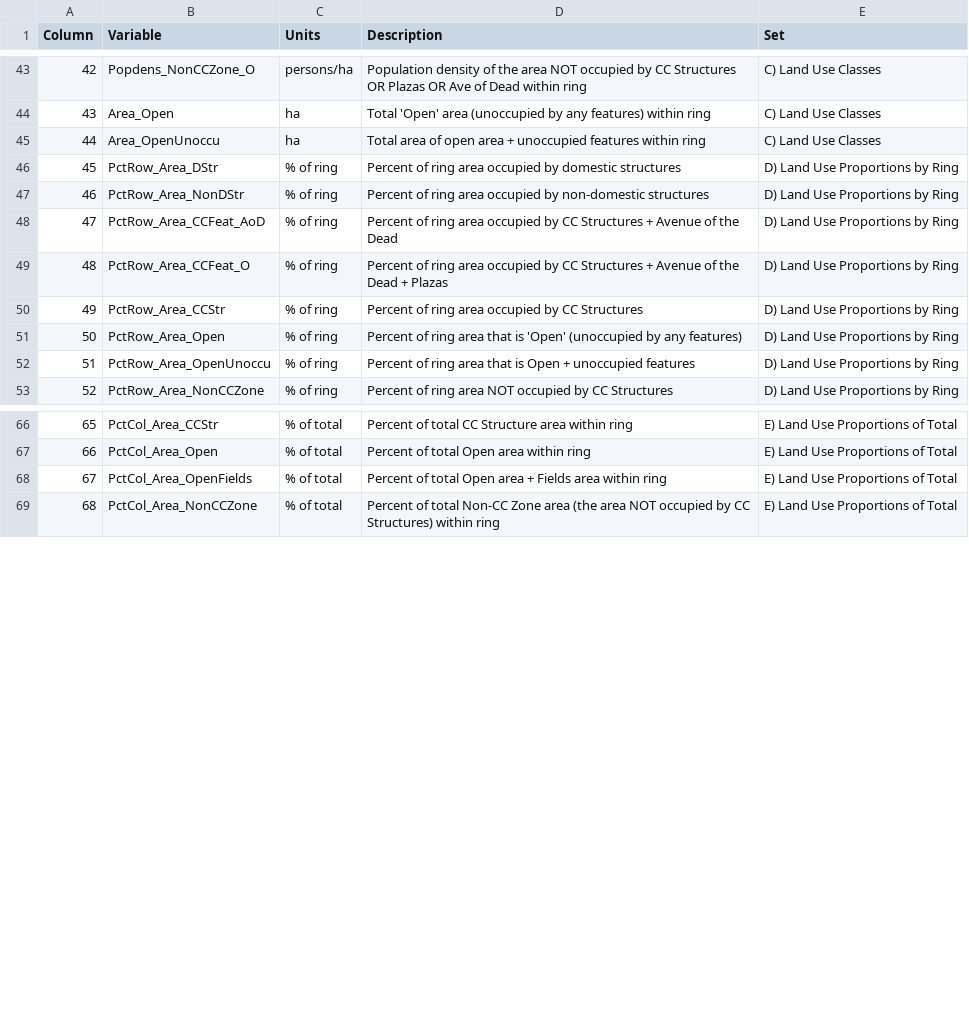
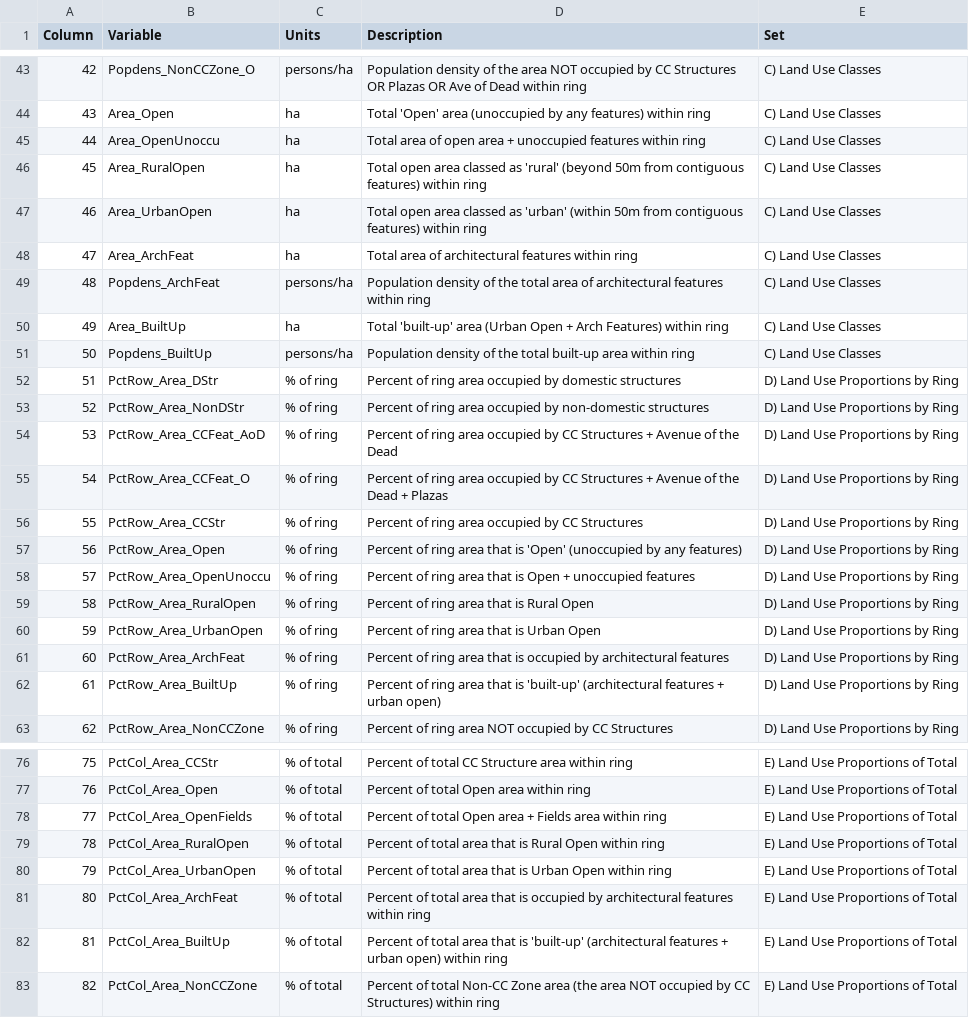
Before and after one commit to rcesaret/TeotihuacanAMM, a CSV file: data-raw/TeoRingsVars.csv, drawn as a sheet; only a part is shown, gaps mark what is left out; addresses are those after the commit; the diff names each change by its address in the sheet, - before the commit and + after, or states it on an @@ line.

```diff
--- a/data-raw/TeoRingsVars.csv
+++ b/data-raw/TeoRingsVars.csv
+row 46: 45 | Area_RuralOpen | ha | Total open area classed as 'rural' (beyond 50m from contiguous features) within ring | C) Land Use Classes
+row 47: 46 | Area_UrbanOpen | ha | Total open area classed as 'urban' (within 50m from contiguous features) within ring | C) Land Use Classes
+row 48: 47 | Area_ArchFeat | ha | Total area of architectural features within ring | C) Land Use Classes
+row 49: 48 | Popdens_ArchFeat | persons/ha | Population density of the total area of architectural features within ring | C) Land Use Classes
+row 50: 49 | Area_BuiltUp | ha | Total 'built-up' area (Urban Open + Arch Features) within ring | C) Land Use Classes
+row 51: 50 | Popdens_BuiltUp | persons/ha | Population density of the total built-up area within ring | C) Land Use Classes
@@ column A (Column) renumbered from row 52 down @@
+row 59: 58 | PctRow_Area_RuralOpen | % of ring | Percent of ring area that is Rural Open | D) Land Use Proportions by Ring
+row 60: 59 | PctRow_Area_UrbanOpen | % of ring | Percent of ring area that is Urban Open | D) Land Use Proportions by Ring
+row 61: 60 | PctRow_Area_ArchFeat | % of ring | Percent of ring area that is occupied by architectural features | D) Land Use Proportions by Ring
+row 62: 61 | PctRow_Area_BuiltUp | % of ring | Percent of ring area that is 'built-up' (architectural features + urban open) | D) Land Use Proportions by Ring
+row 79: 78 | PctCol_Area_RuralOpen | % of total | Percent of total area that is Rural Open within ring | E) Land Use Proportions of Total
+row 80: 79 | PctCol_Area_UrbanOpen | % of total | Percent of total area that is Urban Open within ring | E) Land Use Proportions of Total
+row 81: 80 | PctCol_Area_ArchFeat | % of total | Percent of total area that is occupied by architectural features within ring | E) Land Use Proportions of Total
+row 82: 81 | PctCol_Area_BuiltUp | % of total | Percent of total area that is 'built-up' (architectural features + urban open) within ring | E) Land Use Proportions of Total
```
Also changed, not shown: data-final-outputs/TeoRings_Oval.csv, 6 other files.
